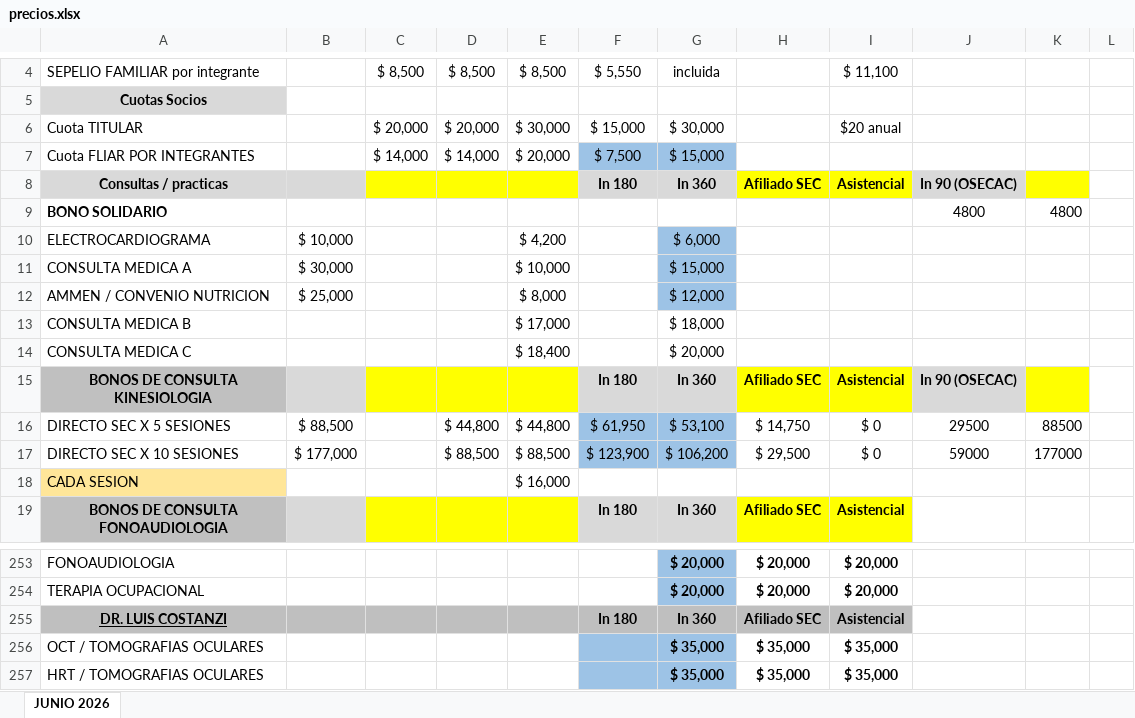
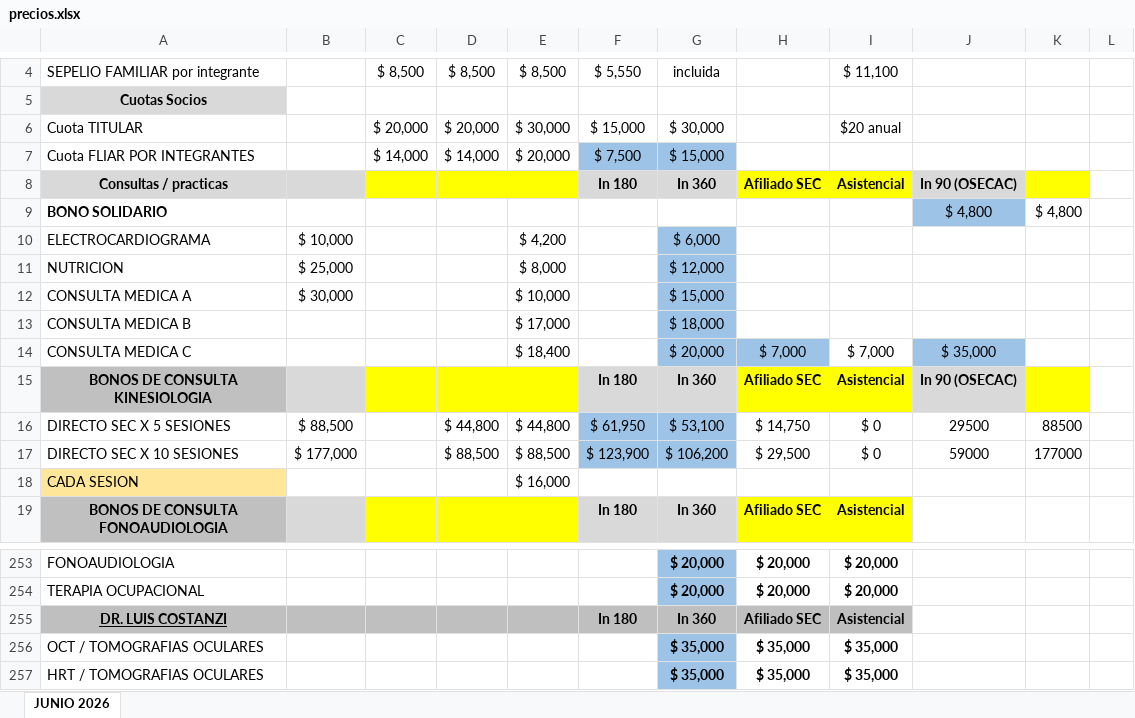
Before and after one commit to IntegraJunin/portal-operativo, an Excel workbook: precios.xlsx, sheet JUNIO 2026, drawn as a sheet; only a part is shown, gaps mark what is left out; values as stored, in another font and other column widths than the file's, no borders; removed rows and columns are numbered as before the commit, all else as after; the diff names each change by its address in the sheet, - before the commit and + after, or states it on an @@ line.

Commit message:
Add files via upload

```diff
--- a/precios.xlsx (sheet JUNIO 2026)
+++ b/precios.xlsx (sheet JUNIO 2026)
-J9: 4800
+J9: $ 4,800
-J9 fill: none
+J9 fill: #9DC3E6
-K9: 4800
+K9: $ 4,800
+row 11: NUTRICION | $ 25,000 |  |  | $ 8,000 |  | $ 12,000
-row 12: AMMEN / CONVENIO NUTRICION | $ 25,000 |  |  | $ 8,000 |  | $ 12,000
-G13 fill: none
+G13 fill: #9DC3E6
-G14:H14 fill: none
+G14:H14 fill: #9DC3E6
-H14: (empty)
+H14: $ 7,000
-I14: (empty)
+I14: $ 7,000
-J14: (empty)
+J14: $ 35,000
-J14 fill: none
+J14 fill: #9DC3E6
-F256:F257 fill: #9DC3E6
+F256:F257 fill: none
```
